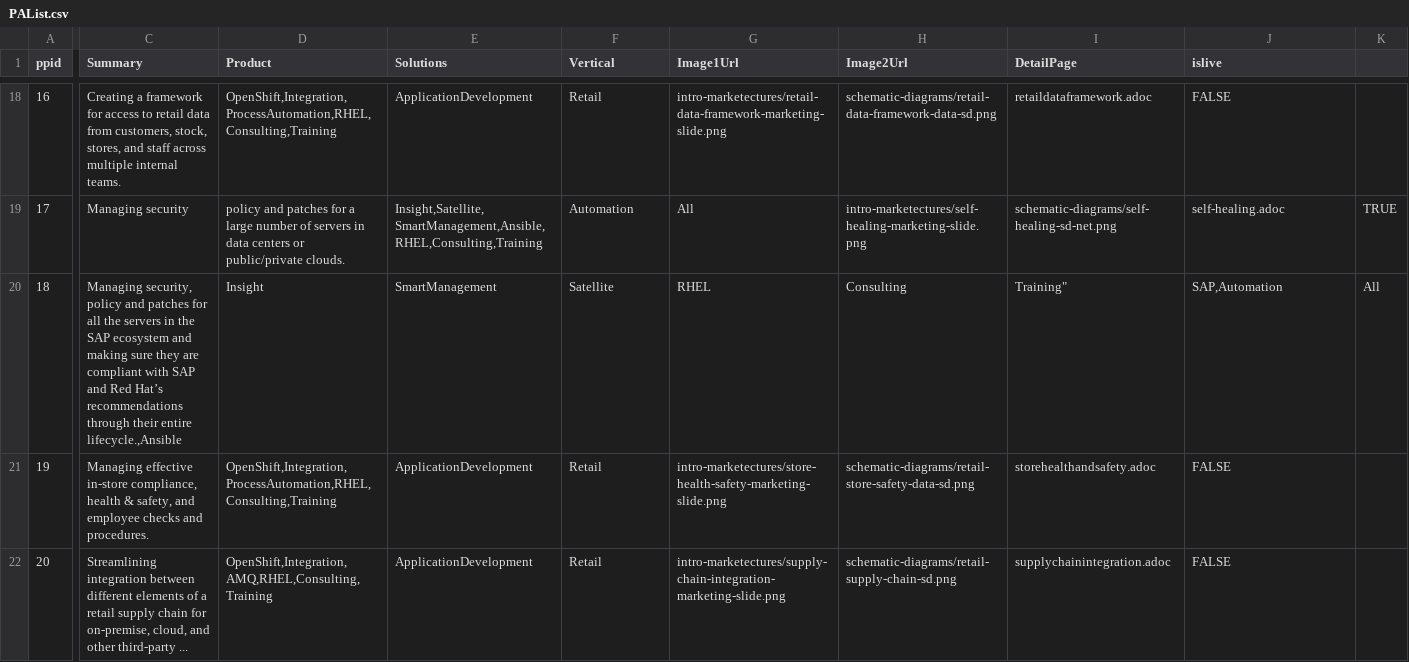
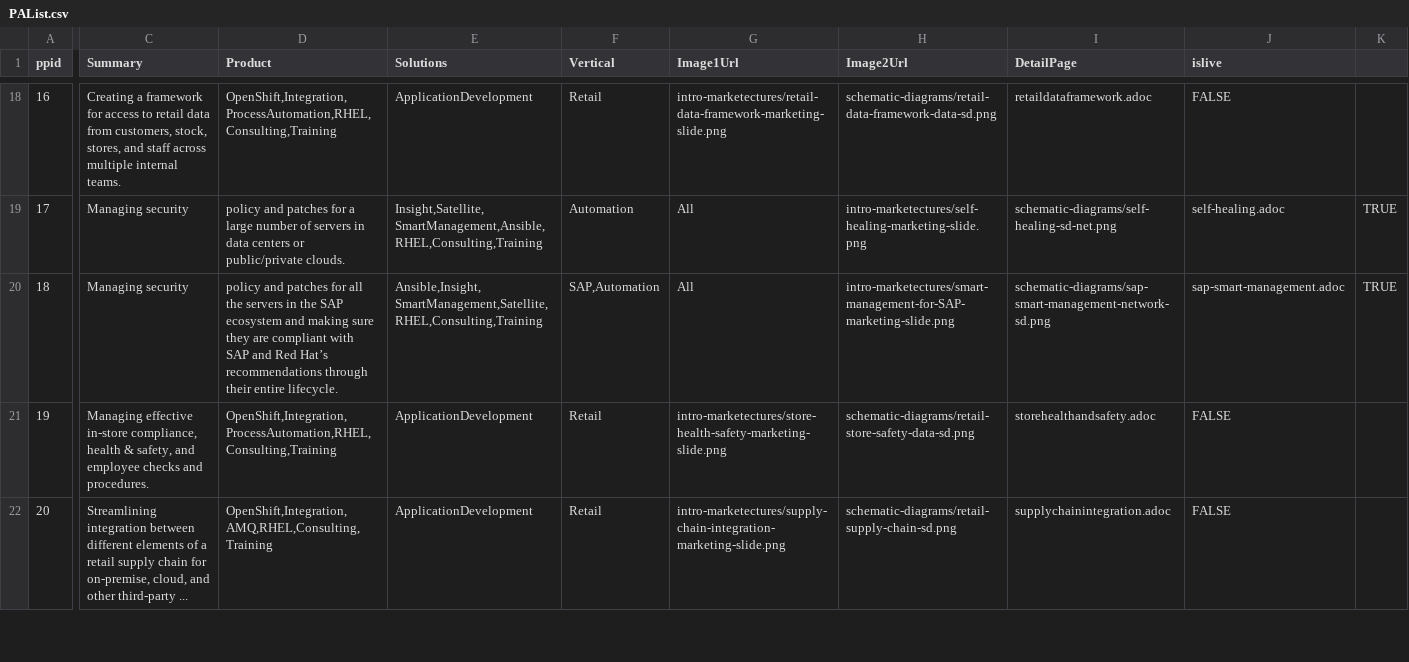
Before and after one commit to JackySu/SWENG-osspa-site, a CSV file: src/app/ArchitectureList/PAList.csv, drawn as a sheet; only a part is shown, gaps mark what is left out; the diff covers the shown part only; the diff names each change by its address in the sheet, - before the commit and + after, or states it on an @@ line.

Commit message:
Update PAList.csv

```diff
--- a/src/app/ArchitectureList/PAList.csv
+++ b/src/app/ArchitectureList/PAList.csv
-C20 (Summary): Managing security, policy and patches for all the servers in the SAP ecosystem and making sure they are compliant with SAP and Red Hat’s recommendations through their entire lifecycle.,Ansible
+C20 (Summary): Managing security
-D20 (Product): Insight
+D20 (Product): policy and patches for all the servers in the SAP ecosystem and making sure they are compliant with SAP and Red Hat’s recommendations through their entire lifecycle.
-E20 (Solutions): SmartManagement
+E20 (Solutions): Ansible,Insight,SmartManagement,Satellite,RHEL,Consulting,Training
-F20 (Vertical): Satellite
+F20 (Vertical): SAP,Automation
-G20 (Image1Url): RHEL
+G20 (Image1Url): All
-H20 (Image2Url): Consulting
+H20 (Image2Url): intro-marketectures/smart-management-for-SAP-marketing-slide.png
-I20 (DetailPage): Training"
+I20 (DetailPage): schematic-diagrams/sap-smart-management-network-sd.png
-J20 (islive): SAP,Automation
+J20 (islive): sap-smart-management.adoc
-K20: All
+K20: TRUE
```
Also changed, not shown: 4 edited cells elsewhere in this file.
